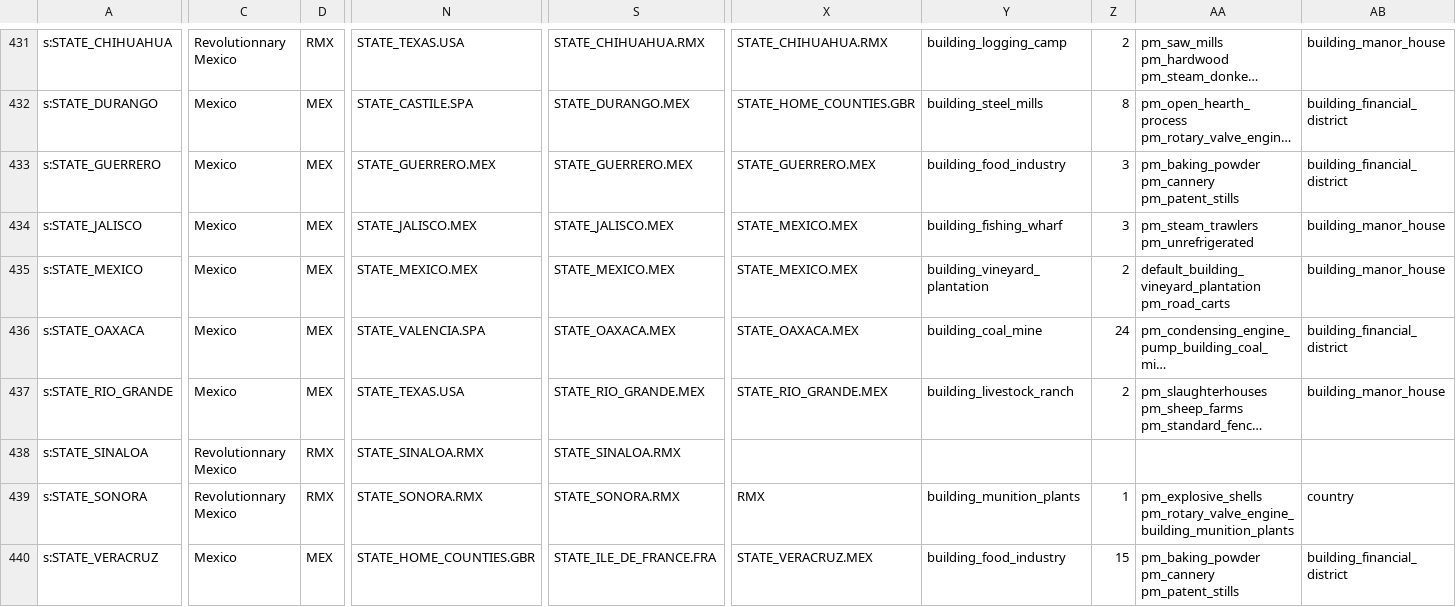
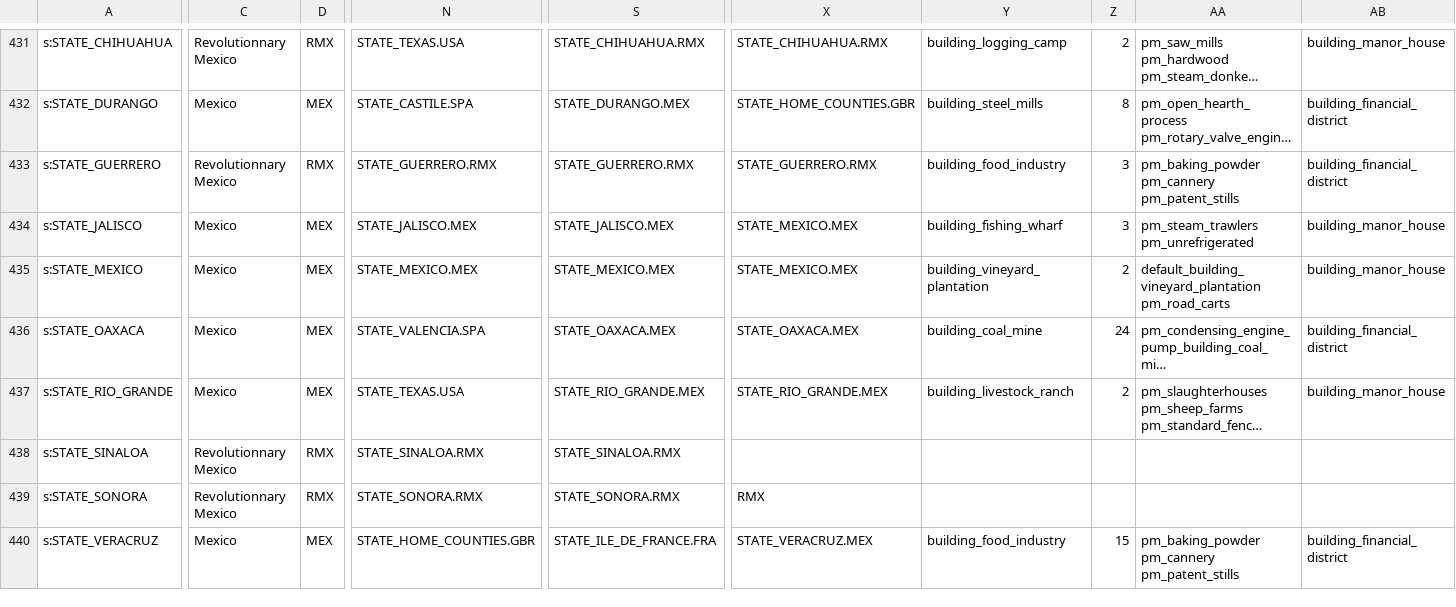
Before and after one commit to AlexJFDev/Vic3-World-War-One-Mod, a CSV file: scripts/mod/data/state_buildings.csv, drawn as a sheet; only a part is shown, gaps mark what is left out; long unchanged cells end in …; the diff covers the shown part only; the diff names each change by its address in the sheet, - before the commit and + after, or states it on an @@ line.

```diff
--- a/scripts/mod/data/state_buildings.csv
+++ b/scripts/mod/data/state_buildings.csv
-C433: Mexico
+C433: Revolutionnary Mexico
-D433: MEX
+D433: RMX
-N433: STATE_GUERRERO.MEX
+N433: STATE_GUERRERO.RMX
-S433: STATE_GUERRERO.MEX
+S433: STATE_GUERRERO.RMX
-X433: STATE_GUERRERO.MEX
+X433: STATE_GUERRERO.RMX
-Y439: building_munition_plants
+Y439: (empty)
-Z439: 1
+Z439: (empty)
-AA439: pm_explosive_shells pm_rotary_valve_engine_building_munition_plants
+AA439: (empty)
-AB439: country
+AB439: (empty)
```
Also changed, not shown: 1 edited cell elsewhere in this file, scripts/mod/data/character_definitions.csv, scripts/mod/data/military_units.csv, 18 other files.
